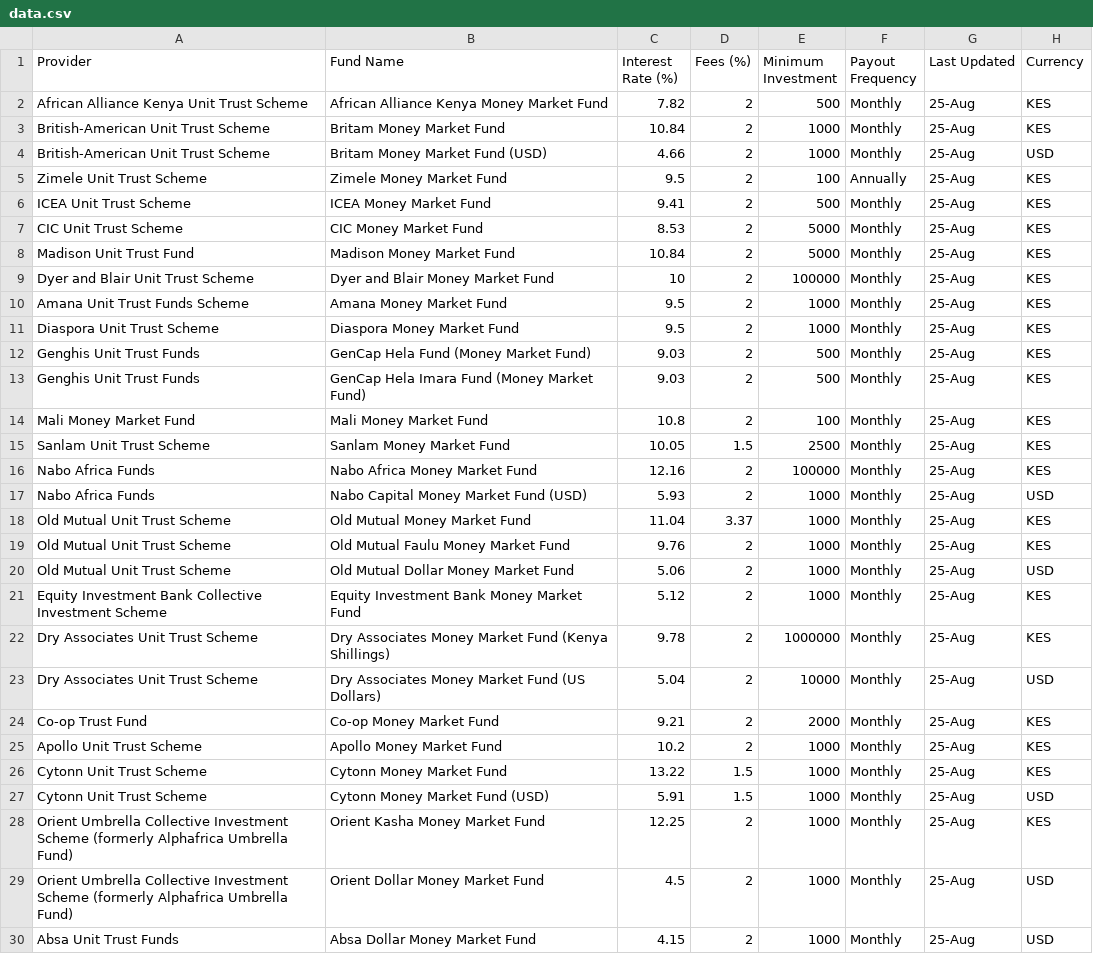
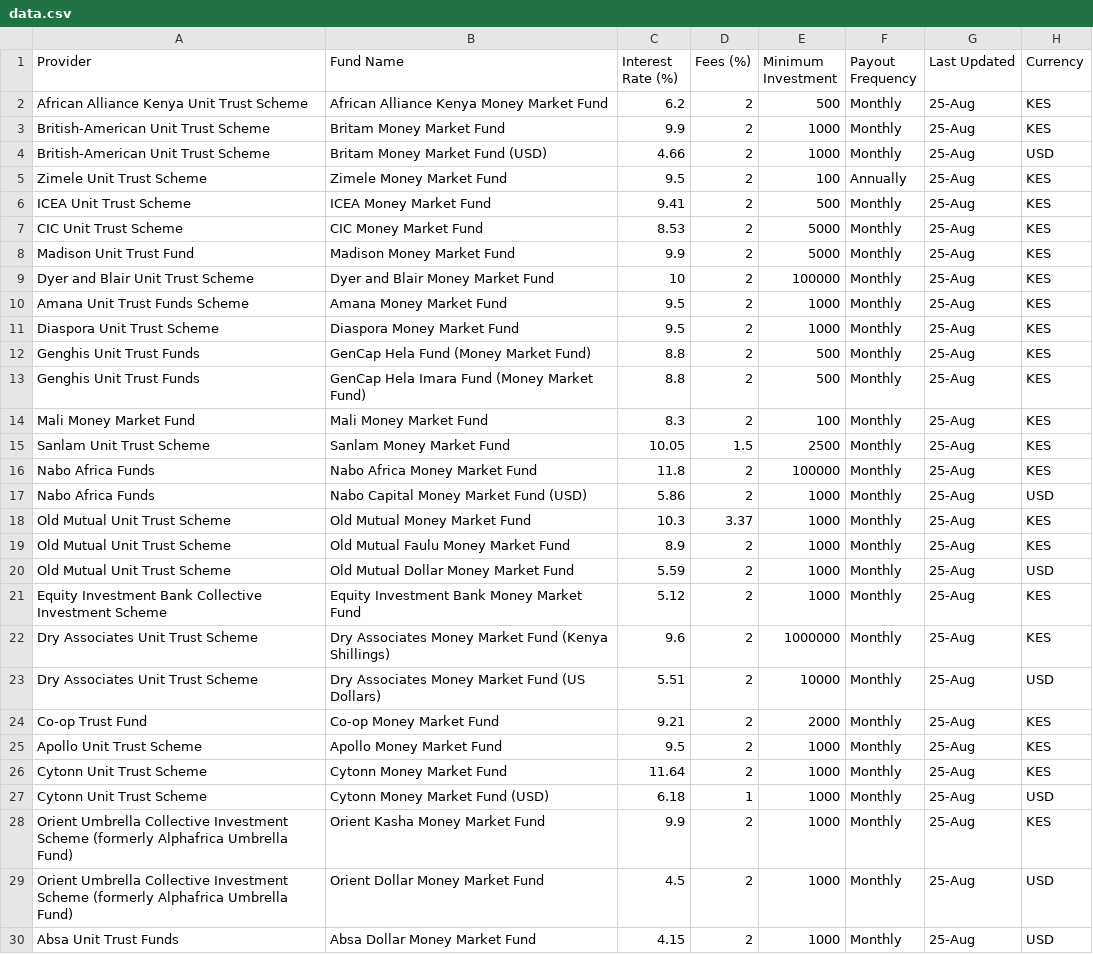
Before and after one commit to Coinimain/kenyanmmf, a CSV file: data.csv, drawn as a sheet; only a part is shown; the diff covers the shown part only.

Commit message:
Update data.csv

```diff
--- a/data.csv
+++ b/data.csv
@@ -1,4 +1,4 @@
 Provider,Fund Name,Interest Rate (%),Fees (%),Minimum Investment,Payout Frequency,Last Updated,Currency
-African Alliance Kenya Unit Trust Scheme,African Alliance Kenya Money Market Fund,7.82,2,500,Monthly,25-Aug,KES
-British-American Unit Trust Scheme,Britam Money Market Fund,10.84,2,1000,Monthly,25-Aug,KES
+African Alliance Kenya Unit Trust Scheme,African Alliance Kenya Money Market Fund,6.2,2,500,Monthly,25-Aug,KES
+British-American Unit Trust Scheme,Britam Money Market Fund,9.9,2,1000,Monthly,25-Aug,KES
 British-American Unit Trust Scheme,Britam Money Market Fund (USD),4.66,2,1000,Monthly,25-Aug,USD
@@ -7,3 +7,3 @@ ICEA Unit Trust Scheme,ICEA Money Market Fund,9.41,2,500,Monthly,25-Aug,KES
 CIC Unit Trust Scheme,CIC Money Market Fund,8.53,2,5000,Monthly,25-Aug,KES
-Madison Unit Trust Fund,Madison Money Market Fund,10.84,2,5000,Monthly,25-Aug,KES
+Madison Unit Trust Fund,Madison Money Market Fund,9.9,2,5000,Monthly,25-Aug,KES
 Dyer and Blair Unit Trust Scheme,Dyer and Blair Money Market Fund,10,2,100000,Monthly,25-Aug,KES
@@ -11,19 +11,19 @@ Amana Unit Trust Funds Scheme,Amana Money Market Fund,9.5,2,1000,Monthly,25-Aug,
 Diaspora Unit Trust Scheme,Diaspora Money Market Fund,9.5,2,1000,Monthly,25-Aug,KES
-Genghis Unit Trust Funds,GenCap Hela Fund (Money Market Fund),9.03,2,500,Monthly,25-Aug,KES
-Genghis Unit Trust Funds,GenCap Hela Imara Fund (Money Market Fund),9.03,2,500,Monthly,25-Aug,KES
-Mali Money Market Fund,Mali Money Market Fund,10.8,2,100,Monthly,25-Aug,KES
+Genghis Unit Trust Funds,GenCap Hela Fund (Money Market Fund),8.8,2,500,Monthly,25-Aug,KES
+Genghis Unit Trust Funds,GenCap Hela Imara Fund (Money Market Fund),8.8,2,500,Monthly,25-Aug,KES
+Mali Money Market Fund,Mali Money Market Fund,8.3,2,100,Monthly,25-Aug,KES
 Sanlam Unit Trust Scheme,Sanlam Money Market Fund,10.05,1.5,2500,Monthly,25-Aug,KES
-Nabo Africa Funds,Nabo Africa Money Market Fund,12.16,2,100000,Monthly,25-Aug,KES
-Nabo Africa Funds,Nabo Capital Money Market Fund (USD),5.93,2,1000,Monthly,25-Aug,USD
-Old Mutual Unit Trust Scheme,Old Mutual Money Market Fund,11.04,3.37,1000,Monthly,25-Aug,KES
-Old Mutual Unit Trust Scheme,Old Mutual Faulu Money Market Fund,9.76,2,1000,Monthly,25-Aug,KES
-Old Mutual Unit Trust Scheme,Old Mutual Dollar Money Market Fund,5.06,2,1000,Monthly,25-Aug,USD
+Nabo Africa Funds,Nabo Africa Money Market Fund,11.8,2,100000,Monthly,25-Aug,KES
+Nabo Africa Funds,Nabo Capital Money Market Fund (USD),5.86,2,1000,Monthly,25-Aug,USD
+Old Mutual Unit Trust Scheme,Old Mutual Money Market Fund,10.3,3.37,1000,Monthly,25-Aug,KES
+Old Mutual Unit Trust Scheme,Old Mutual Faulu Money Market Fund,8.9,2,1000,Monthly,25-Aug,KES
+Old Mutual Unit Trust Scheme,Old Mutual Dollar Money Market Fund,5.59,2,1000,Monthly,25-Aug,USD
 Equity Investment Bank Collective Investment Scheme,Equity Investment Bank Money Market Fund,5.12,2,1000,Monthly,25-Aug,KES
-Dry Associates Unit Trust Scheme,Dry Associates Money Market Fund (Kenya Shillings),9.78,2,1000000,Monthly,25-Aug,KES
-Dry Associates Unit Trust Scheme,Dry Associates Money Market Fund (US Dollars),5.04,2,10000,Monthly,25-Aug,USD
+Dry Associates Unit Trust Scheme,Dry Associates Money Market Fund (Kenya Shillings),9.6,2,1000000,Monthly,25-Aug,KES
+Dry Associates Unit Trust Scheme,Dry Associates Money Market Fund (US Dollars),5.51,2,10000,Monthly,25-Aug,USD
 Co-op Trust Fund,Co-op Money Market Fund,9.21,2,2000,Monthly,25-Aug,KES
-Apollo Unit Trust Scheme,Apollo Money Market Fund,10.2,2,1000,Monthly,25-Aug,KES
-Cytonn Unit Trust Scheme,Cytonn Money Market Fund,13.22,1.5,1000,Monthly,25-Aug,KES
-Cytonn Unit Trust Scheme,Cytonn Money Market Fund (USD),5.91,1.5,1000,Monthly,25-Aug,USD
-Orient Umbrella Collective Investment Scheme (formerly Alphafrica Umbrella Fund),Orient Kasha Money Market Fund,12.25,2,1000,Monthly,25-Aug,KES
+Apollo Unit Trust Scheme,Apollo Money Market Fund,9.5,2,1000,Monthly,25-Aug,KES
+Cytonn Unit Trust Scheme,Cytonn Money Market Fund,11.64,2,1000,Monthly,25-Aug,KES
+Cytonn Unit Trust Scheme,Cytonn Money Market Fund (USD),6.18,1,1000,Monthly,25-Aug,USD
+Orient Umbrella Collective Investment Scheme (formerly Alphafrica Umbrella Fund),Orient Kasha Money Market Fund,9.9,2,1000,Monthly,25-Aug,KES
 Orient Umbrella Collective Investment Scheme (formerly Alphafrica Umbrella Fund),Orient Dollar Money Market Fund,4.5,2,1000,Monthly,25-Aug,USD
```
Also changed, not shown: 18 edited cells elsewhere in this file.
